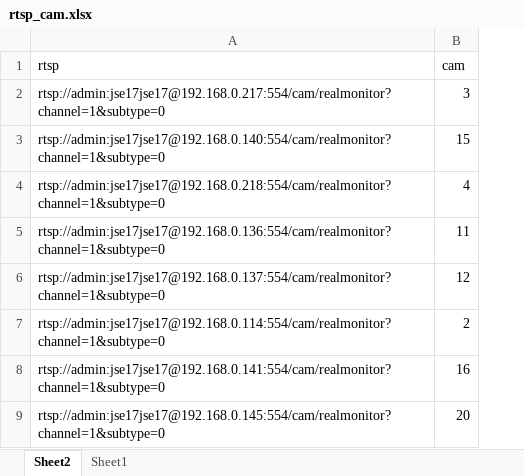
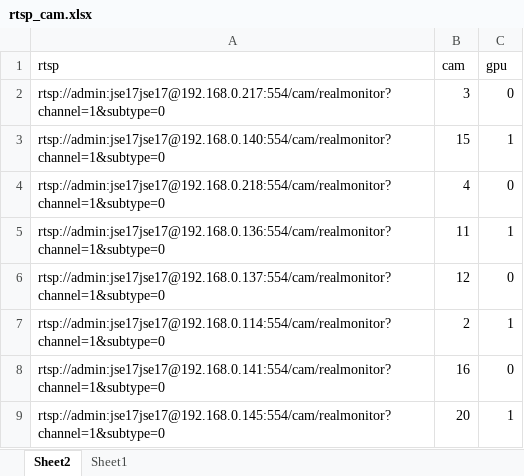
Before and after one commit to Mokky-ISS/IS02_PT_Capstone_Human_Re-ID, an Excel workbook: human_tracker/data/rtsp/rtsp_cam.xlsx, sheet Sheet2, drawn as a sheet; values as stored, in another font and other column widths than the file's, no borders; the diff names each change by its address in the sheet, - before the commit and + after, or states it on an @@ line.

```diff
--- a/human_tracker/data/rtsp/rtsp_cam.xlsx (sheet Sheet2)
+++ b/human_tracker/data/rtsp/rtsp_cam.xlsx (sheet Sheet2)
+column C (gpu), rows 2-9: 0 | 1 | 0 | 1 | 0 | 1 | 0 | 1
```
Also changed, not shown: 3 other files.
